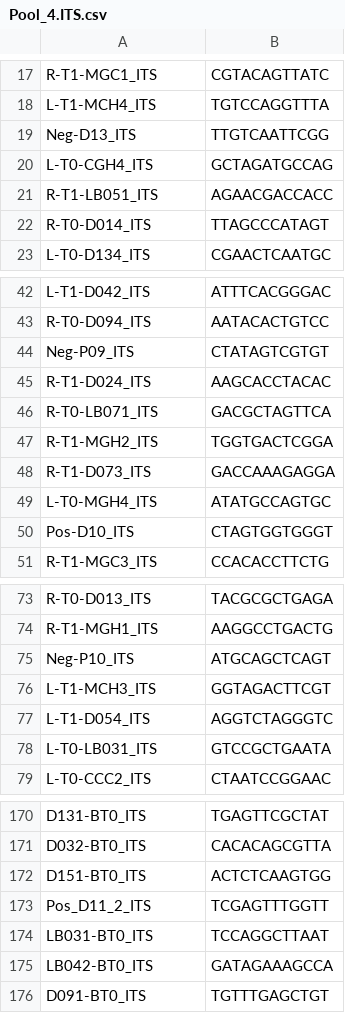
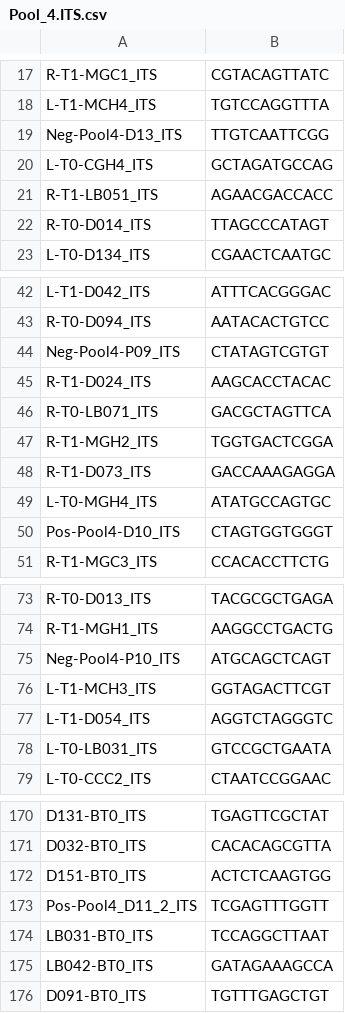
Before and after one commit to Citrus-HLB-Micro/Amplicon_PreProcess, a CSV file: ECDRE/Pool_4.ITS.csv, drawn as a sheet; only a part is shown, gaps mark what is left out; the diff covers the shown part only.

Commit message:
add pool prefix

```diff
--- a/ECDRE/Pool_4.ITS.csv
+++ b/ECDRE/Pool_4.ITS.csv
@@ -18,3 +18,3 @@ R-T1-MGC1_ITS,CGTACAGTTATC
 L-T1-MCH4_ITS,TGTCCAGGTTTA
-Neg-D13_ITS,TTGTCAATTCGG
+Neg-Pool4-D13_ITS,TTGTCAATTCGG
 L-T0-CGH4_ITS,GCTAGATGCCAG
@@ -43,3 +43,3 @@ L-T1-D042_ITS,ATTTCACGGGAC
 R-T0-D094_ITS,AATACACTGTCC
-Neg-P09_ITS,CTATAGTCGTGT
+Neg-Pool4-P09_ITS,CTATAGTCGTGT
 R-T1-D024_ITS,AAGCACCTACAC
@@ -49,3 +49,3 @@ R-T1-D073_ITS,GACCAAAGAGGA
 L-T0-MGH4_ITS,ATATGCCAGTGC
-Pos-D10_ITS,CTAGTGGTGGGT
+Pos-Pool4-D10_ITS,CTAGTGGTGGGT
 R-T1-MGC3_ITS,CCACACCTTCTG
@@ -74,3 +74,3 @@ R-T0-D013_ITS,TACGCGCTGAGA
 R-T1-MGH1_ITS,AAGGCCTGACTG
-Neg-P10_ITS,ATGCAGCTCAGT
+Neg-Pool4-P10_ITS,ATGCAGCTCAGT
 L-T1-MCH3_ITS,GGTAGACTTCGT
@@ -172,3 +172,3 @@ D032-BT0_ITS,CACACAGCGTTA
 D151-BT0_ITS,ACTCTCAAGTGG
-Pos_D11_2_ITS,TCGAGTTTGGTT
+Pos-Pool4_D11_2_ITS,TCGAGTTTGGTT
 LB031-BT0_ITS,TCCAGGCTTAAT
```
Also changed, not shown: 12 edited cells elsewhere in this file, ECDRE/Pool_4.16S.csv, 1 other file.
